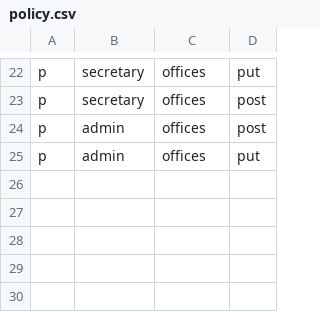
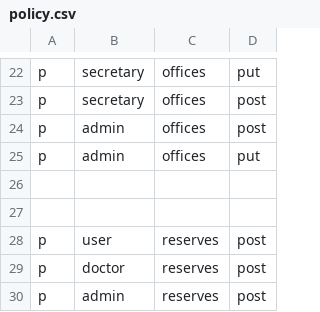
Before and after one commit to FatemeGhasemi/doctor-reservation, a CSV file: configs/policy.csv, drawn as a sheet; only a part is shown, gaps mark what is left out; the diff names each change by its address in the sheet, - before the commit and + after, or states it on an @@ line.

```diff
--- a/configs/policy.csv
+++ b/configs/policy.csv
+row 26: (empty)
+row 27: (empty)
+row 28: p | user | reserves | post
+row 29: p | doctor | reserves | post
+row 30: p | admin | reserves | post
```
Also changed, not shown: 5 other files.
